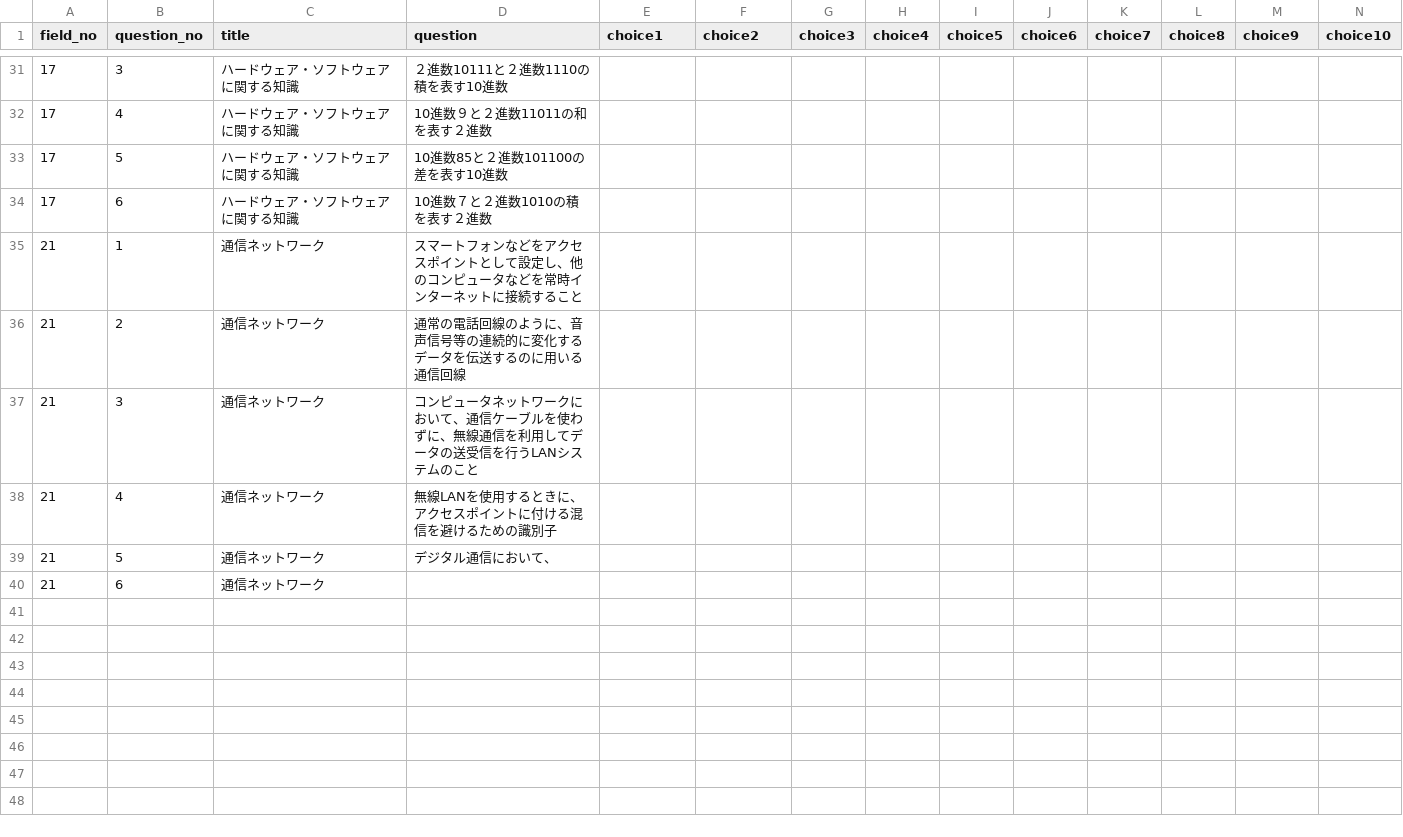
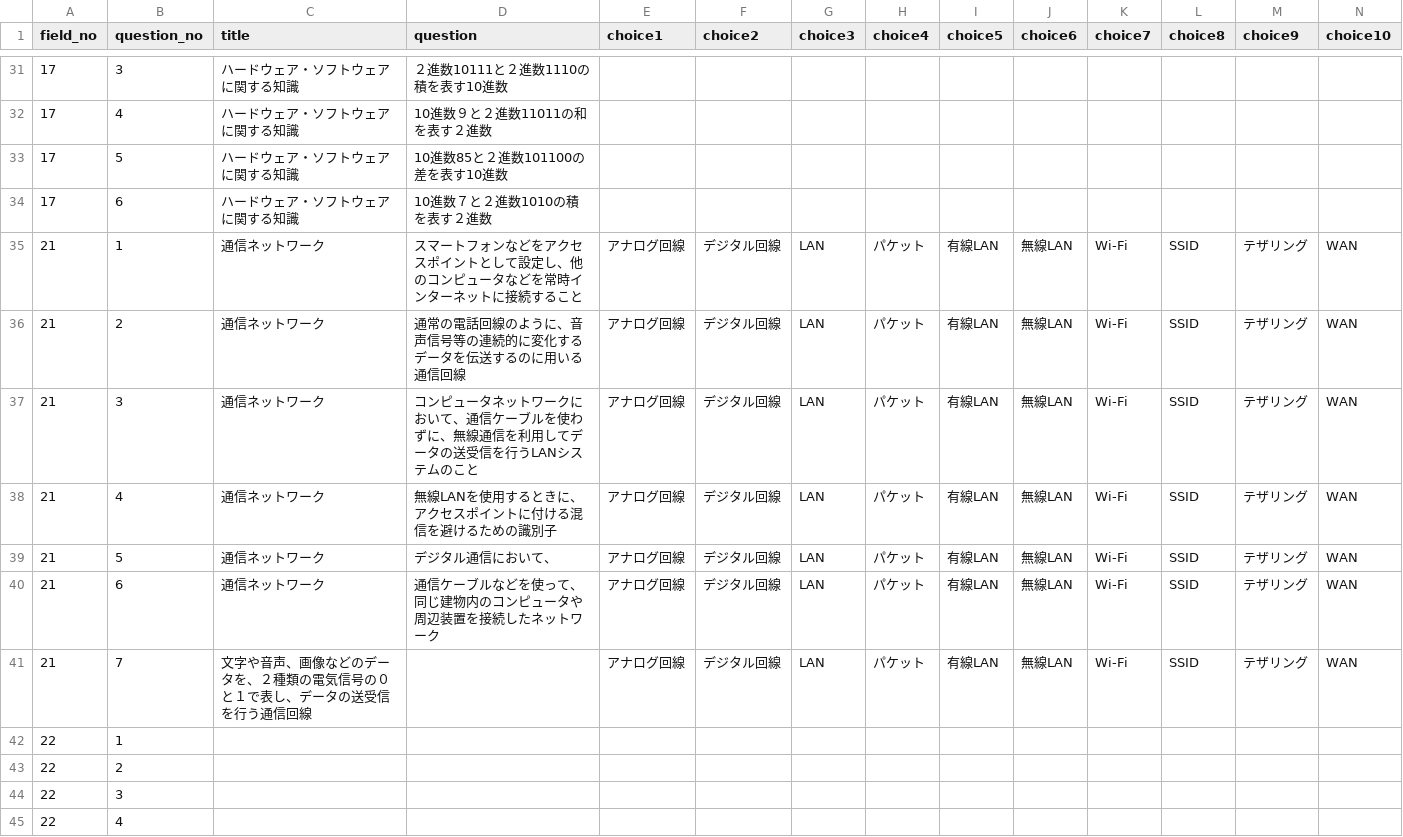
Before and after one commit to oita-joho/Quiz-PDF, a CSV file: questions.csv, drawn as a sheet; only a part is shown, gaps mark what is left out; removed rows and columns are numbered as before the commit, all else as after; rows hold the shown columns only; the diff names each change by its address in the sheet, - before the commit and + after, or states it on an @@ line.

Commit message:
Add files via upload

```diff
--- a/questions.csv
+++ b/questions.csv
-row 35: 21 | 1 | 通信ネットワーク | スマートフォンなどをアクセスポイントとして設定し、他のコンピュータなどを常時インターネットに接続すること
-row 36: 21 | 2 | 通信ネットワーク | 通常の電話回線のように、音声信号等の連続的に変化するデータを伝送するのに用いる通信回線
-row 37: 21 | 3 | 通信ネットワーク | コンピュータネットワークにおいて、通信ケーブルを使わずに、無線通信を利用してデータの送受信を行うLANシステムのこと
-row 38: 21 | 4 | 通信ネットワーク | 無線LANを使用するときに、アクセスポイントに付ける混信を避けるための識別子
-row 39: 21 | 5 | 通信ネットワーク | デジタル通信において、
-row 40: 21 | 6 | 通信ネットワーク
+row 35: 21 | 1 | 通信ネットワーク | スマートフォンなどをアクセスポイントとして設定し、他のコンピュータなどを常時インターネットに接続すること | アナログ回線 | デジタル回線 | LAN | パケット | 有線LAN | 無線LAN | Wi-Fi | SSID | テザリング | WAN
+row 36: 21 | 2 | 通信ネットワーク | 通常の電話回線のように、音声信号等の連続的に変化するデータを伝送するのに用いる通信回線 | アナログ回線 | デジタル回線 | LAN | パケット | 有線LAN | 無線LAN | Wi-Fi | SSID | テザリング | WAN
+row 37: 21 | 3 | 通信ネットワーク | コンピュータネットワークにおいて、通信ケーブルを使わずに、無線通信を利用してデータの送受信を行うLANシステムのこと | アナログ回線 | デジタル回線 | LAN | パケット | 有線LAN | 無線LAN | Wi-Fi | SSID | テザリング | WAN
+row 38: 21 | 4 | 通信ネットワーク | 無線LANを使用するときに、アクセスポイントに付ける混信を避けるための識別子 | アナログ回線 | デジタル回線 | LAN | パケット | 有線LAN | 無線LAN | Wi-Fi | SSID | テザリング | WAN
+row 39: 21 | 5 | 通信ネットワーク | デジタル通信において、 | アナログ回線 | デジタル回線 | LAN | パケット | 有線LAN | 無線LAN | Wi-Fi | SSID | テザリング | WAN
+row 40: 21 | 6 | 通信ネットワーク | 通信ケーブルなどを使って、同じ建物内のコンピュータや周辺装置を接続したネットワーク | アナログ回線 | デジタル回線 | LAN | パケット | 有線LAN | 無線LAN | Wi-Fi | SSID | テザリング | WAN
+row 41: 21 | 7 | 文字や音声、画像などのデータを、２種類の電気信号の０と１で表し、データの送受信を行う通信回線 |  | アナログ回線 | デジタル回線 | LAN | パケット | 有線LAN | 無線LAN | Wi-Fi | SSID | テザリング | WAN
+row 42: 22 | 1
+row 43: 22 | 2
+row 44: 22 | 3
+row 45: 22 | 4
```
